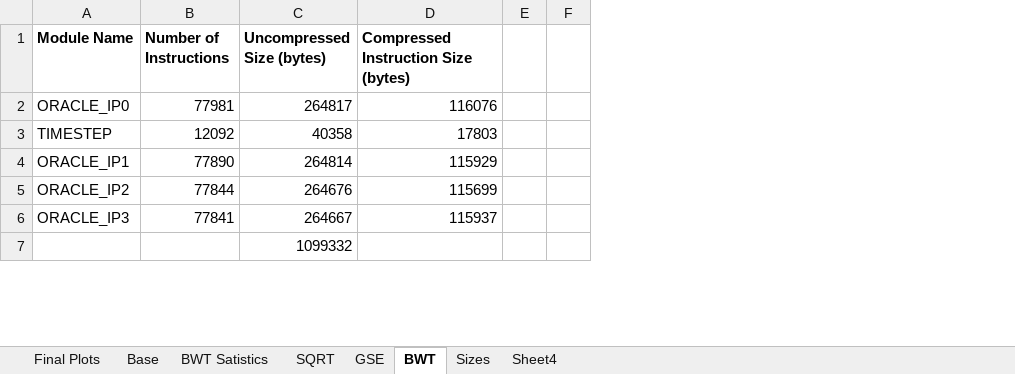
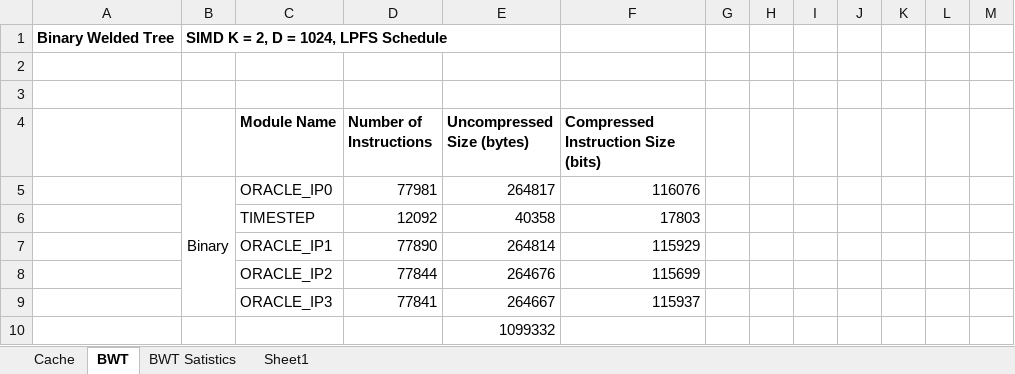
Before and after one commit to ah744/CryoControl, an Excel workbook: Statistics/Cryogenic Control Statistics.xlsx, sheet BWT, drawn as a sheet; only a part is shown; values as stored, in another font and other column widths than the file's, no borders; charts and pictures not drawn; addresses are those after the commit; the diff covers the shown part only; the diff names each change by its address in the sheet, - before the commit and + after, or states it on an @@ line.

```diff
--- a/Statistics/Cryogenic Control Statistics.xlsx (sheet BWT)
+++ b/Statistics/Cryogenic Control Statistics.xlsx (sheet BWT)
-sheet tab: Final Plots
+sheet tab: Cache
-sheet tab: SQRT
+sheet tab: Sheet1
-sheet tab: Base
-sheet tab: GSE
-sheet tab: Sizes
-sheet tab: Sheet4
@@ sheet tab order changed: Cache | BWT | BWT Satistics | Sheet1 @@
+column A, empty
+column B, row 5: Binary
+column G, empty
+column H, empty
+column I, empty
+column J, empty
+column K, empty
+row 1: Binary Welded Tree | SIMD K = 2, D = 1024, LPFS Schedule
+row 2: (empty)
+row 3: (empty)
-F4: Compressed Instruction Size (bytes)
+F4: Compressed Instruction Size (bits)
```
Also changed, not shown: other rows of this sheet, sheet Sheet1, sheet Cache, formulas that keep their value, charts or pictures, 2 other files.
